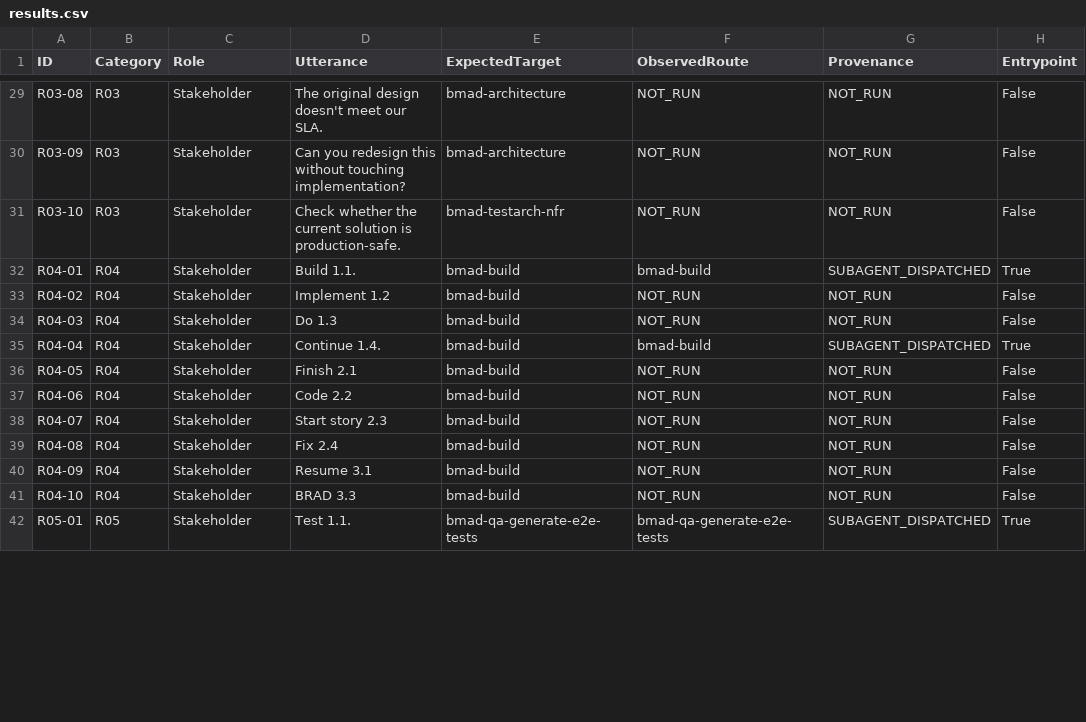
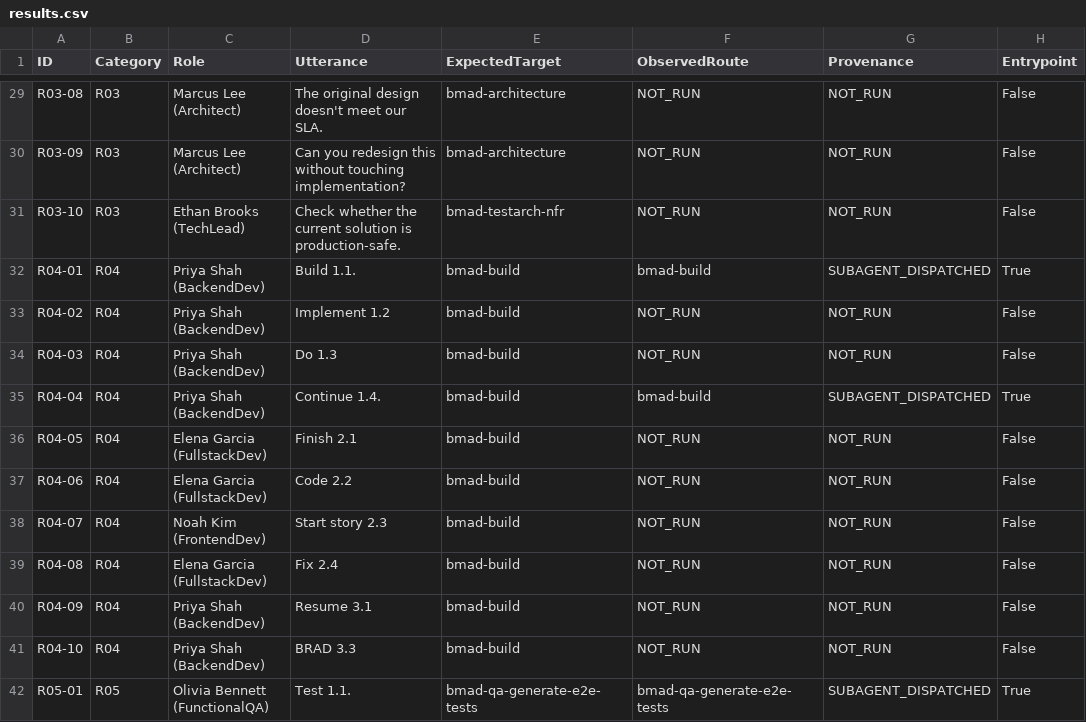
Before and after one commit to niamatmarjan/brad, a CSV file: examples/enterprise-sdlc-lab/analytics/results.csv, drawn as a sheet; only a part is shown, gaps mark what is left out; the diff covers the shown part only; the diff names each change by its address in the sheet, - before the commit and + after, or states it on an @@ line.

```diff
--- a/examples/enterprise-sdlc-lab/analytics/results.csv
+++ b/examples/enterprise-sdlc-lab/analytics/results.csv
-C29:C30 (Role): Stakeholder
+C29:C30 (Role): Marcus Lee (Architect)
-C31 (Role): Stakeholder
+C31 (Role): Ethan Brooks (TechLead)
-C32:C35 (Role): Stakeholder
+C32:C35 (Role): Priya Shah (BackendDev)
-C36:C37 (Role): Stakeholder
+C36:C37 (Role): Elena Garcia (FullstackDev)
-C38 (Role): Stakeholder
+C38 (Role): Noah Kim (FrontendDev)
-C39 (Role): Stakeholder
+C39 (Role): Elena Garcia (FullstackDev)
-C40:C41 (Role): Stakeholder
+C40:C41 (Role): Priya Shah (BackendDev)
-C42 (Role): Stakeholder
+C42 (Role): Olivia Bennett (FunctionalQA)
```
Also changed, not shown: 109 edited cells elsewhere in this file, 20 other files.
